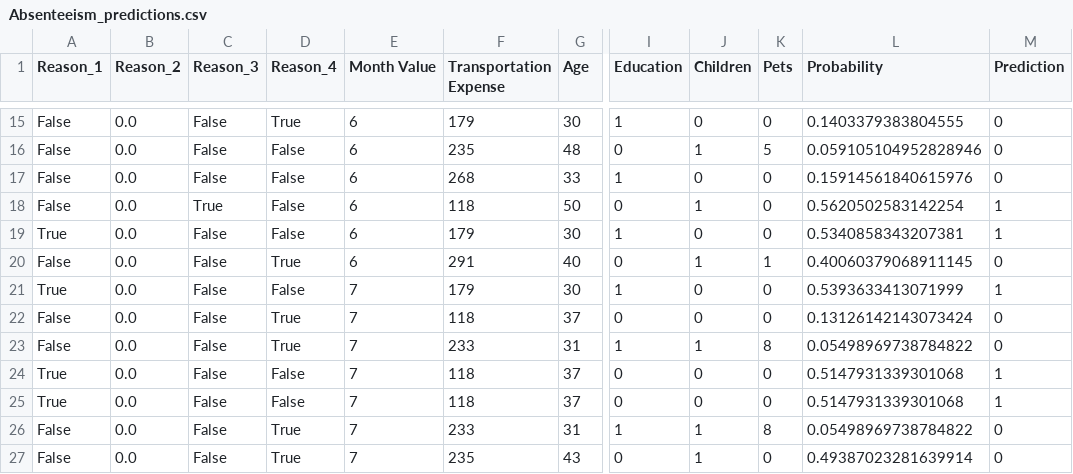
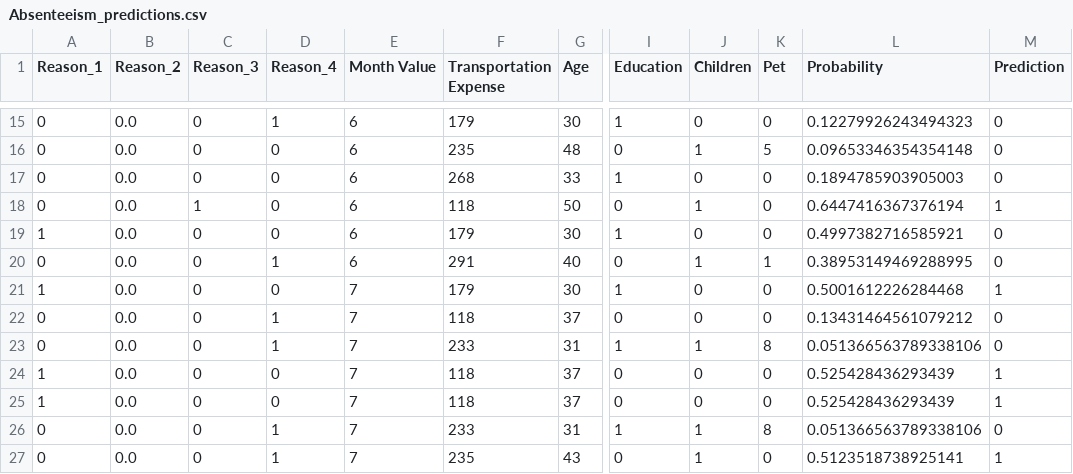
Before and after one commit to KevinCollazos64/Absenteeism-Case-Study, a CSV file: Absenteeism_predictions.csv, drawn as a sheet; only a part is shown, gaps mark what is left out; the diff covers the shown part only; the diff names each change by its address in the sheet, - before the commit and + after, or states it on an @@ line.

Commit message:
updated predictions csv with correct formatting

```diff
--- a/Absenteeism_predictions.csv
+++ b/Absenteeism_predictions.csv
-K1: Pets
+K1: Pet
-A15:A18 (Reason_1): False
+A15:A18 (Reason_1): 0
-C15:C17 (Reason_3): False
+C15:C17 (Reason_3): 0
-D15 (Reason_4): True
+D15 (Reason_4): 1
-L15 (Probability): 0.1403379383804555
+L15 (Probability): 0.12279926243494323
-D16:D19 (Reason_4): False
+D16:D19 (Reason_4): 0
-L16 (Probability): 0.059105104952828946
+L16 (Probability): 0.09653346354354148
-L17 (Probability): 0.15914561840615976
+L17 (Probability): 0.1894785903905003
-C18 (Reason_3): True
+C18 (Reason_3): 1
-L18 (Probability): 0.5620502583142254
+L18 (Probability): 0.6447416367376194
-A19 (Reason_1): True
+A19 (Reason_1): 1
-C19:C27 (Reason_3): False
+C19:C27 (Reason_3): 0
-L19 (Probability): 0.5340858343207381
+L19 (Probability): 0.4997382716585921
-M19 (Prediction): 1
+M19 (Prediction): 0
-A20 (Reason_1): False
+A20 (Reason_1): 0
-D20 (Reason_4): True
+D20 (Reason_4): 1
-L20 (Probability): 0.40060379068911145
+L20 (Probability): 0.38953149469288995
-A21 (Reason_1): True
+A21 (Reason_1): 1
-D21 (Reason_4): False
+D21 (Reason_4): 0
-L21 (Probability): 0.5393633413071999
+L21 (Probability): 0.5001612226284468
-A22:A23 (Reason_1): False
+A22:A23 (Reason_1): 0
-D22:D23 (Reason_4): True
+D22:D23 (Reason_4): 1
-L22 (Probability): 0.13126142143073424
+L22 (Probability): 0.13431464561079212
-L23 (Probability): 0.05498969738784822
+L23 (Probability): 0.051366563789338106
-A24:A25 (Reason_1): True
+A24:A25 (Reason_1): 1
-D24:D25 (Reason_4): False
+D24:D25 (Reason_4): 0
-L24:L25 (Probability): 0.5147931339301068
+L24:L25 (Probability): 0.525428436293439
-A26:A27 (Reason_1): False
+A26:A27 (Reason_1): 0
-D26:D27 (Reason_4): True
+D26:D27 (Reason_4): 1
-L26 (Probability): 0.05498969738784822
+L26 (Probability): 0.051366563789338106
-L27 (Probability): 0.49387023281639914
+L27 (Probability): 0.5123518738925141
-M27 (Prediction): 0
+M27 (Prediction): 1
```
Also changed, not shown: 109 edited cells elsewhere in this file, 1 other file.
